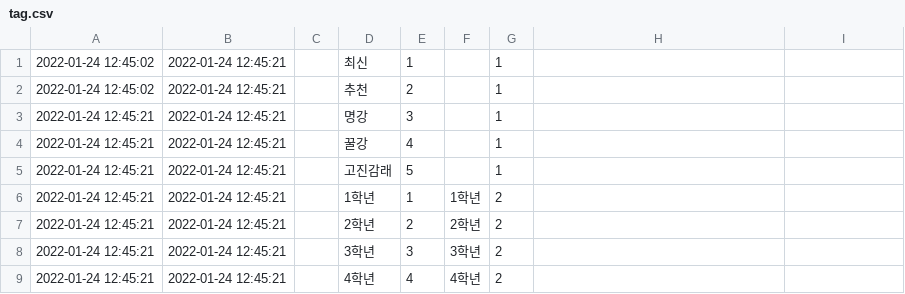
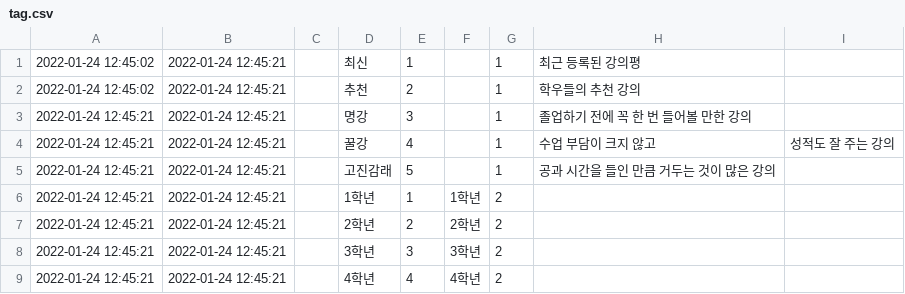
Before and after one commit to wafflestudio/snutt-ev, a CSV file: src/main/resources/tag.csv, drawn as a sheet; only a part is shown; the diff names each change by its address in the sheet, - before the commit and + after, or states it on an @@ line.

```diff
--- a/src/main/resources/tag.csv
+++ b/src/main/resources/tag.csv
-H1: (empty)
+H1: 최근 등록된 강의평
-H2: (empty)
+H2: 학우들의 추천 강의
-H3: (empty)
+H3: 졸업하기 전에 꼭 한 번 들어볼 만한 강의
-H4: (empty)
+H4: 수업 부담이 크지 않고
-I4: (empty)
+I4: 성적도 잘 주는 강의
-H5: (empty)
+H5: 공과 시간을 들인 만큼 거두는 것이 많은 강의
```
Also changed, not shown: 4 other files.
